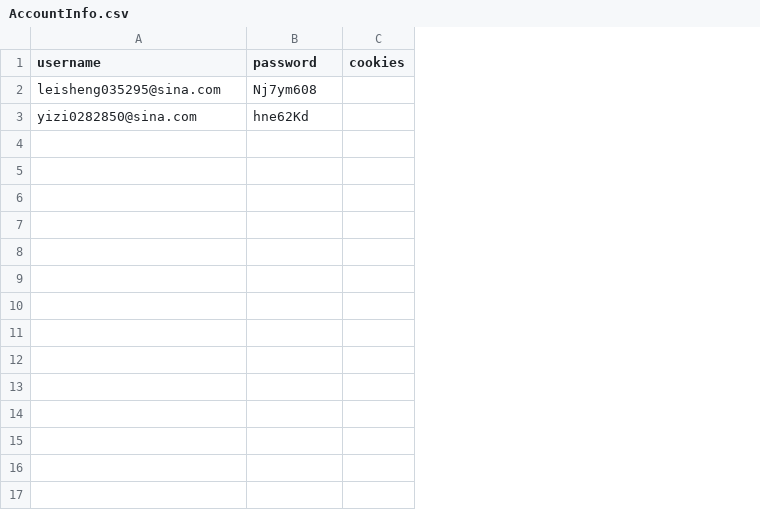
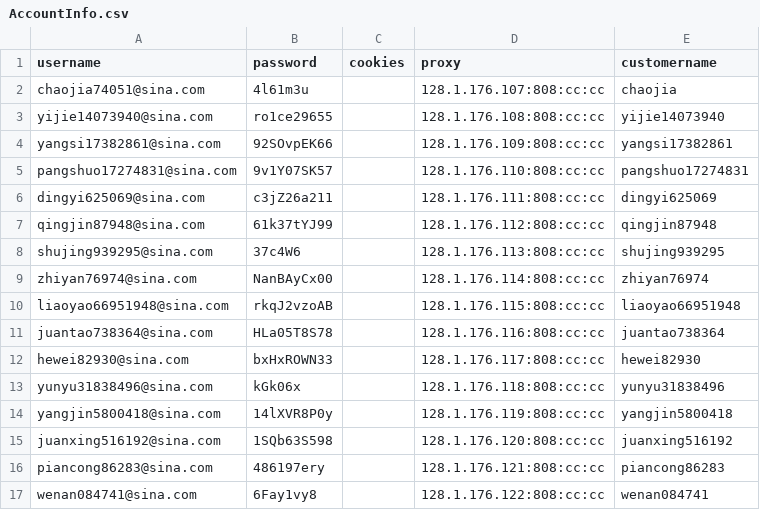
Before and after one commit to czds68/AmazonBuy, a CSV file: amazonbuy_database/AccountInfo.csv, drawn as a sheet; removed rows and columns are numbered as before the commit, all else as after; the diff names each change by its address in the sheet, - before the commit and + after, or states it on an @@ line.

```diff
--- a/amazonbuy_database/AccountInfo.csv
+++ b/amazonbuy_database/AccountInfo.csv
+column D (proxy), empty
+column E (customername), empty
-row 2: leisheng035295@sina.com | Nj7ym608
-row 3: yizi0282850@sina.com | hne62Kd
+row 2: chaojia74051@sina.com | 4l61m3u |  | 128.1.176.107:808:cc:cc | chaojia
+row 3: yijie14073940@sina.com | ro1ce29655 |  | 128.1.176.108:808:cc:cc | yijie14073940
+row 4: yangsi17382861@sina.com | 92SOvpEK66 |  | 128.1.176.109:808:cc:cc | yangsi17382861
+row 5: pangshuo17274831@sina.com | 9v1Y07SK57 |  | 128.1.176.110:808:cc:cc | pangshuo17274831
+row 6: dingyi625069@sina.com | c3jZ26a211 |  | 128.1.176.111:808:cc:cc | dingyi625069
+row 7: qingjin87948@sina.com | 61k37tYJ99 |  | 128.1.176.112:808:cc:cc | qingjin87948
+row 8: shujing939295@sina.com | 37c4W6 |  | 128.1.176.113:808:cc:cc | shujing939295
+row 9: zhiyan76974@sina.com | NanBAyCx00 |  | 128.1.176.114:808:cc:cc | zhiyan76974
+row 10: liaoyao66951948@sina.com | rkqJ2vzoAB |  | 128.1.176.115:808:cc:cc | liaoyao66951948
+row 11: juantao738364@sina.com | HLa05T8S78 |  | 128.1.176.116:808:cc:cc | juantao738364
+row 12: hewei82930@sina.com | bxHxROWN33 |  | 128.1.176.117:808:cc:cc | hewei82930
+row 13: yunyu31838496@sina.com | kGk06x |  | 128.1.176.118:808:cc:cc | yunyu31838496
+row 14: yangjin5800418@sina.com | 14lXVR8P0y |  | 128.1.176.119:808:cc:cc | yangjin5800418
+row 15: juanxing516192@sina.com | 1SQb63S598 |  | 128.1.176.120:808:cc:cc | juanxing516192
+row 16: piancong86283@sina.com | 486197ery |  | 128.1.176.121:808:cc:cc | piancong86283
+row 17: wenan084741@sina.com | 6Fay1vy8 |  | 128.1.176.122:808:cc:cc | wenan084741
```
Also changed, not shown: amazonbuy_database/Finance.csv, amazonbuy_database/ordertask.csv, 3 other files.
